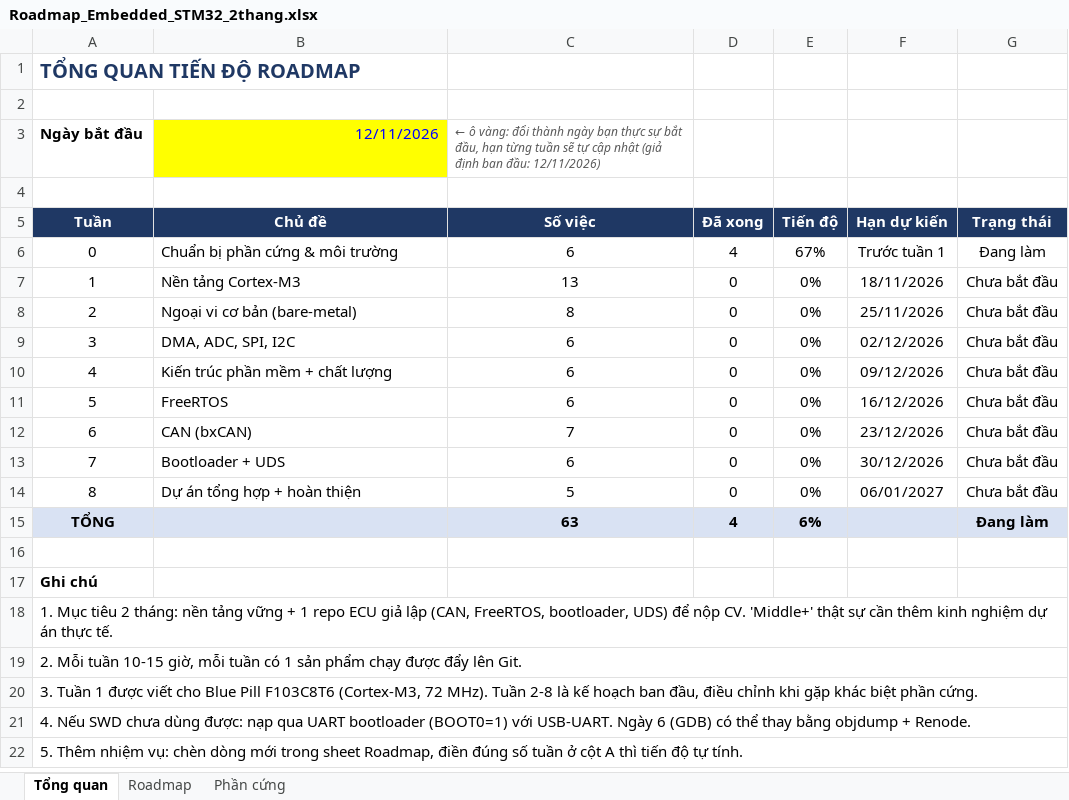
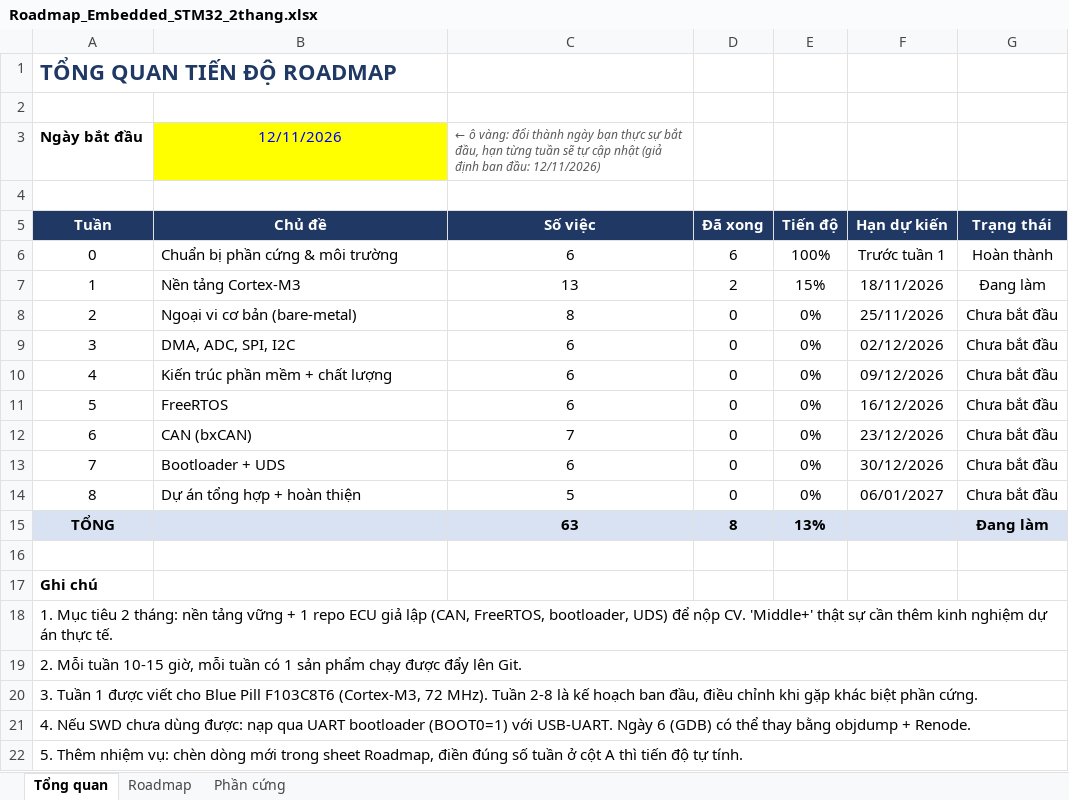
Before and after one commit to nyxdeluna-code/stm32-embedded-roadmap, an Excel workbook: docs/Roadmap_Embedded_STM32_2thang.xlsx, sheet Tổng quan, drawn as a sheet; values as stored, in another font and other column widths than the file's, no borders; conditional formats not drawn; the diff names each change by its address in the sheet, - before the commit and + after, or states it on an @@ line.

```diff
--- a/docs/Roadmap_Embedded_STM32_2thang.xlsx (sheet Tổng quan)
+++ b/docs/Roadmap_Embedded_STM32_2thang.xlsx (sheet Tổng quan)
@@ A1 text size: larger @@
-B3 alignment: right
+B3 alignment: center
-D6 (Đã xong): 4
+D6 (Đã xong): 6
-E6 (Tiến độ): 67%
+E6 (Tiến độ): 100%
-G6 (Trạng thái): Đang làm
+G6 (Trạng thái): Hoàn thành
-D7 (Đã xong): 0
+D7 (Đã xong): 2
-E7 (Tiến độ): 0%
+E7 (Tiến độ): 15%
-G7 (Trạng thái): Chưa bắt đầu
+G7 (Trạng thái): Đang làm
-D15 (Đã xong): 4
+D15 (Đã xong): 8
-E15 (Tiến độ): 6%
+E15 (Tiến độ): 13%
```
Also changed, not shown: sheet Roadmap, 1 other file.
